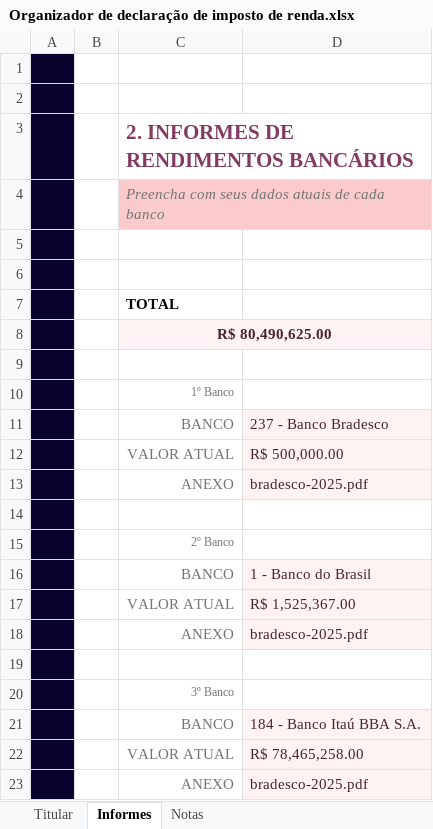
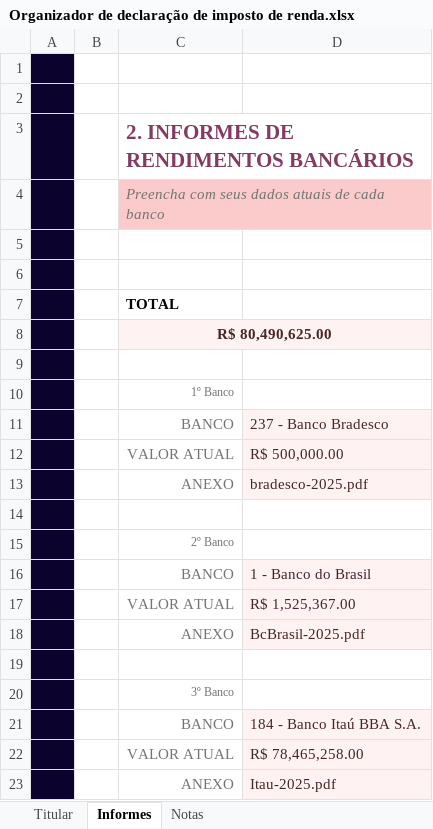
Before and after one commit to JullyMS/Declara_Facil, an Excel workbook: Organizador de declaração de imposto de renda.xlsx, sheet Informes, drawn as a sheet; values as stored, in another font and other column widths than the file's, no borders; charts and pictures not drawn; the diff names each change by its address in the sheet, - before the commit and + after, or states it on an @@ line.

Commit message:
Add files via upload
Arquivo com erro de digitação na aba "Informes" corrigido.

```diff
--- a/Organizador de declaração de imposto de renda.xlsx (sheet Informes)
+++ b/Organizador de declaração de imposto de renda.xlsx (sheet Informes)
-D18: bradesco-2025.pdf
+D18: BcBrasil-2025.pdf
-D23: bradesco-2025.pdf
+D23: Itau-2025.pdf
```
